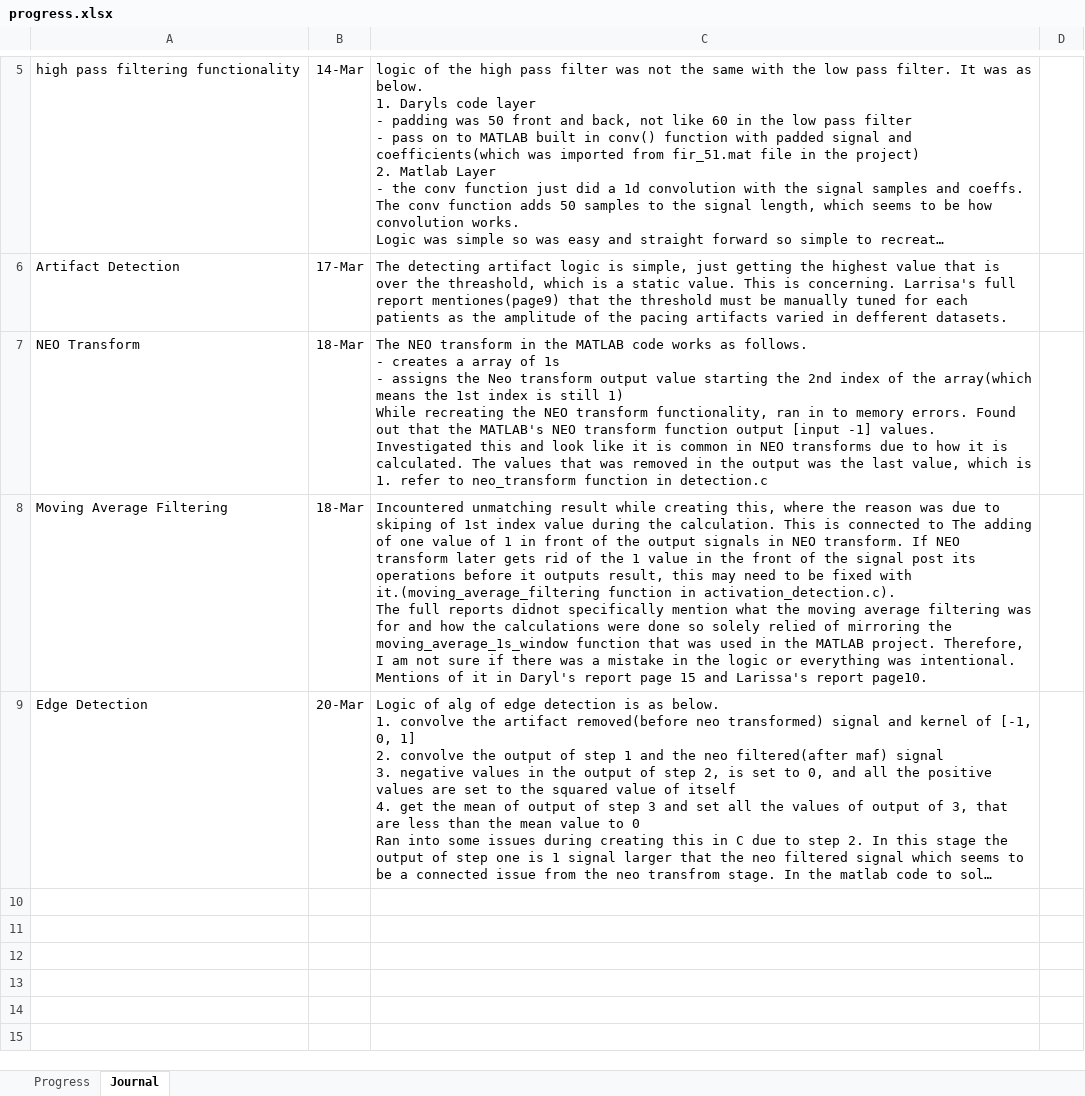
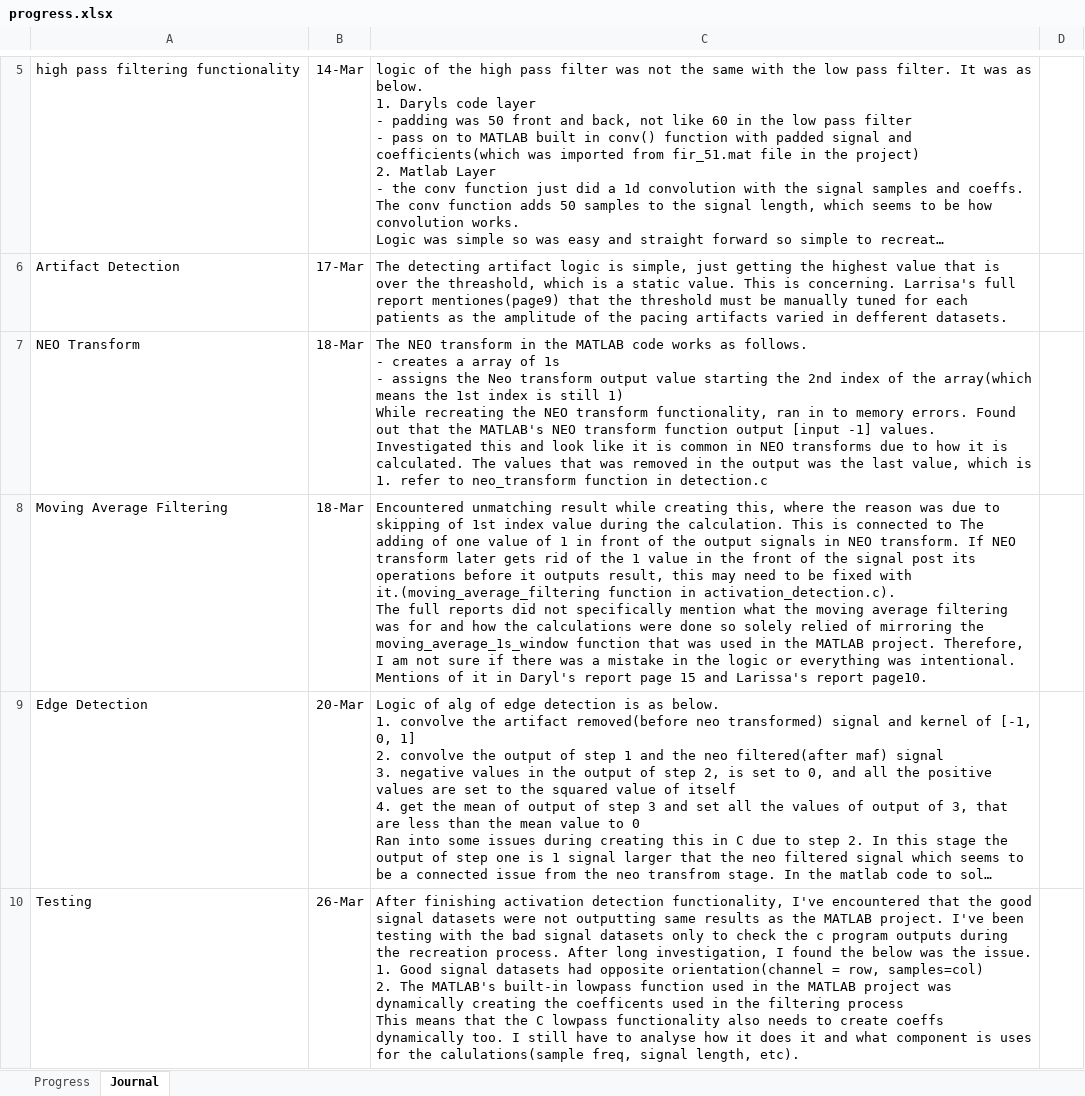
Before and after one commit to therealmcfly/gut-pacemaker, an Excel workbook: progress.xlsx, sheet Journal, drawn as a sheet; only a part is shown, gaps mark what is left out; long unchanged cells end in …; values as stored, in another font and other column widths than the file's, no borders; ↵ is a line break in a cell; the diff names each change by its address in the sheet, - before the commit and + after, or states it on an @@ line.

Commit message:
feat: enhance activation checking and verification processes; update function signatures and improve memory management

```diff
--- a/progress.xlsx (sheet Journal)
+++ b/progress.xlsx (sheet Journal)
-C8: Incountered unmatching result while creating this, where the reason was due to skiping of 1st index value during the calculation. This is connected to The adding of one value of 1 in front of the output signals in NEO transform. If NEO transform later gets rid of the 1 value in the front of the signal post its operations before it outputs result, this may need to be fixed with it.(moving_average_filtering function in activation_detection.c). ↵ The full reports didnot specifically mention…
+C8: Encountered unmatching result while creating this, where the reason was due to skipping of 1st index value during the calculation. This is connected to The adding of one value of 1 in front of the output signals in NEO transform. If NEO transform later gets rid of the 1 value in the front of the signal post its operations before it outputs result, this may need to be fixed with it.(moving_average_filtering function in activation_detection.c). ↵ The full reports did not specifically mention…
+row 10: Testing | 26-Mar | After finishing activation detection functionality, I've encountered that the good signal datasets were not outputting same results as the MATLAB project. I've been testing with the bad signal datasets only to check the c program outputs during the recreation process. After long investigation, I found the below was the issue. ↵ 1. Good signal datasets had opposite orientation(channel = row, samples=col) ↵ 2. The MATLAB's built-in lowpass function used in the MATLAB project was dynamically creating the coefficents used in the filtering process ↵ This means that the C lowpass functionality also needs to create coeffs dynamically too. I still have to analyse how it does it and what component is uses for the calulations(sample freq, signal length, etc).
```
Also changed, not shown: sheet Progress, 10 other files.
